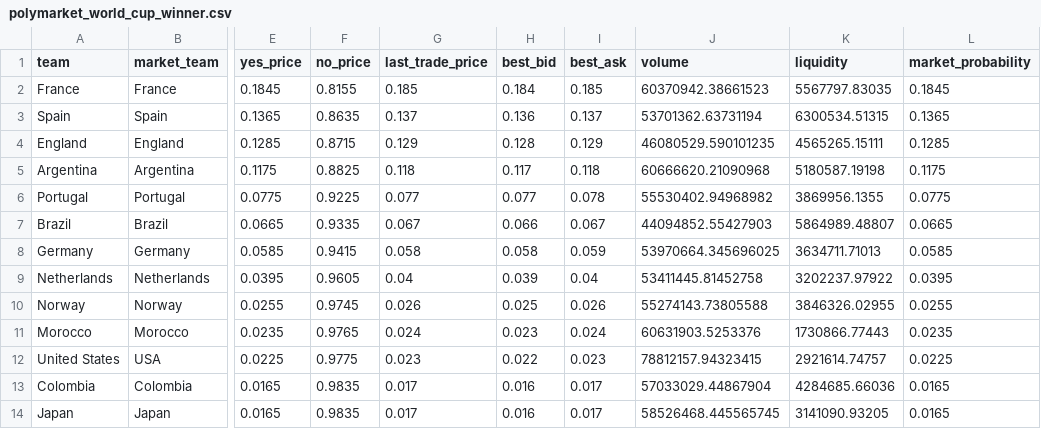
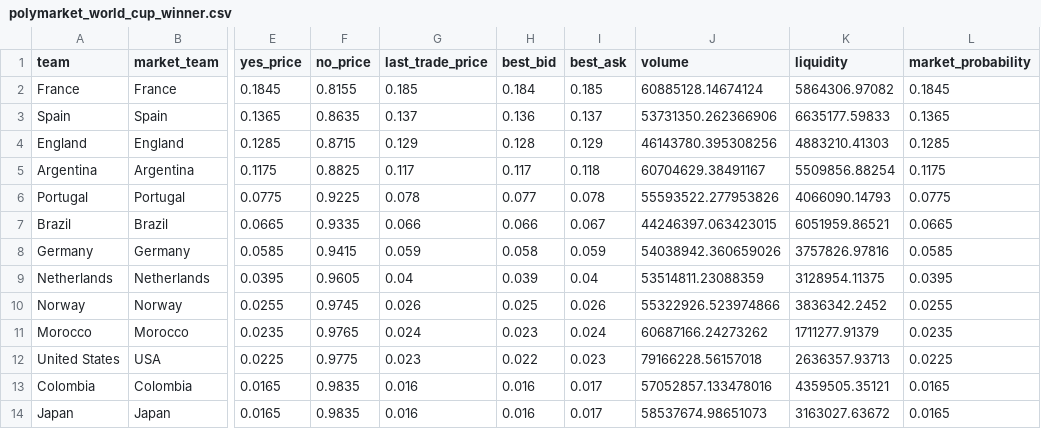
Before and after one commit to matteodethomasis-svg/wc2026-model, a CSV file: data/interim/polymarket_world_cup_winner.csv, drawn as a sheet; only a part is shown, gaps mark what is left out; the diff covers the shown part only; the diff names each change by its address in the sheet, - before the commit and + after, or states it on an @@ line.

```diff
--- a/data/interim/polymarket_world_cup_winner.csv
+++ b/data/interim/polymarket_world_cup_winner.csv
-J2 (volume): 60370942.38661523
+J2 (volume): 60885128.14674124
-K2 (liquidity): 5567797.83035
+K2 (liquidity): 5864306.97082
-J3 (volume): 53701362.63731194
+J3 (volume): 53731350.262366906
-K3 (liquidity): 6300534.51315
+K3 (liquidity): 6635177.59833
-J4 (volume): 46080529.590101235
+J4 (volume): 46143780.395308256
-K4 (liquidity): 4565265.15111
+K4 (liquidity): 4883210.41303
-G5 (last_trade_price): 0.118
+G5 (last_trade_price): 0.117
-J5 (volume): 60666620.21090968
+J5 (volume): 60704629.38491167
-K5 (liquidity): 5180587.19198
+K5 (liquidity): 5509856.88254
-G6 (last_trade_price): 0.077
+G6 (last_trade_price): 0.078
-J6 (volume): 55530402.94968982
+J6 (volume): 55593522.277953826
-K6 (liquidity): 3869956.1355
+K6 (liquidity): 4066090.14793
-G7 (last_trade_price): 0.067
+G7 (last_trade_price): 0.066
-J7 (volume): 44094852.55427903
+J7 (volume): 44246397.063423015
-K7 (liquidity): 5864989.48807
+K7 (liquidity): 6051959.86521
-G8 (last_trade_price): 0.058
+G8 (last_trade_price): 0.059
-J8 (volume): 53970664.345696025
+J8 (volume): 54038942.360659026
-K8 (liquidity): 3634711.71013
+K8 (liquidity): 3757826.97816
-J9 (volume): 53411445.81452758
+J9 (volume): 53514811.23088359
-K9 (liquidity): 3202237.97922
+K9 (liquidity): 3128954.11375
-J10 (volume): 55274143.73805588
+J10 (volume): 55322926.523974866
-K10 (liquidity): 3846326.02955
+K10 (liquidity): 3836342.2452
-J11 (volume): 60631903.5253376
+J11 (volume): 60687166.24273262
-K11 (liquidity): 1730866.77443
+K11 (liquidity): 1711277.91379
-J12 (volume): 78812157.94323415
+J12 (volume): 79166228.56157018
-K12 (liquidity): 2921614.74757
+K12 (liquidity): 2636357.93713
-G13:G14 (last_trade_price): 0.017
+G13:G14 (last_trade_price): 0.016
-J13 (volume): 57033029.44867904
+J13 (volume): 57052857.133478016
-K13 (liquidity): 4284685.66036
+K13 (liquidity): 4359505.35121
-J14 (volume): 58526468.445565745
+J14 (volume): 58537674.98651073
-K14 (liquidity): 3141090.93205
+K14 (liquidity): 3163027.63672
```
Also changed, not shown: 76 edited cells elsewhere in this file, data/interim/wc2026_expected_lineups_espn.csv, reports/baseline_latest_elo_ratings.csv, 8 other files.
